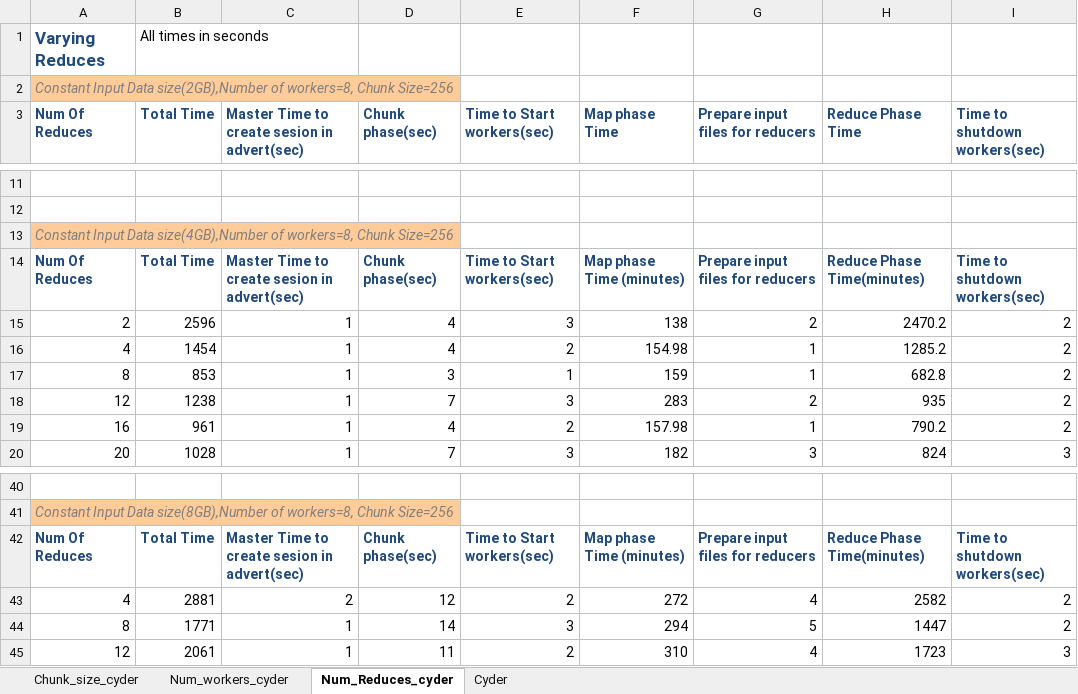
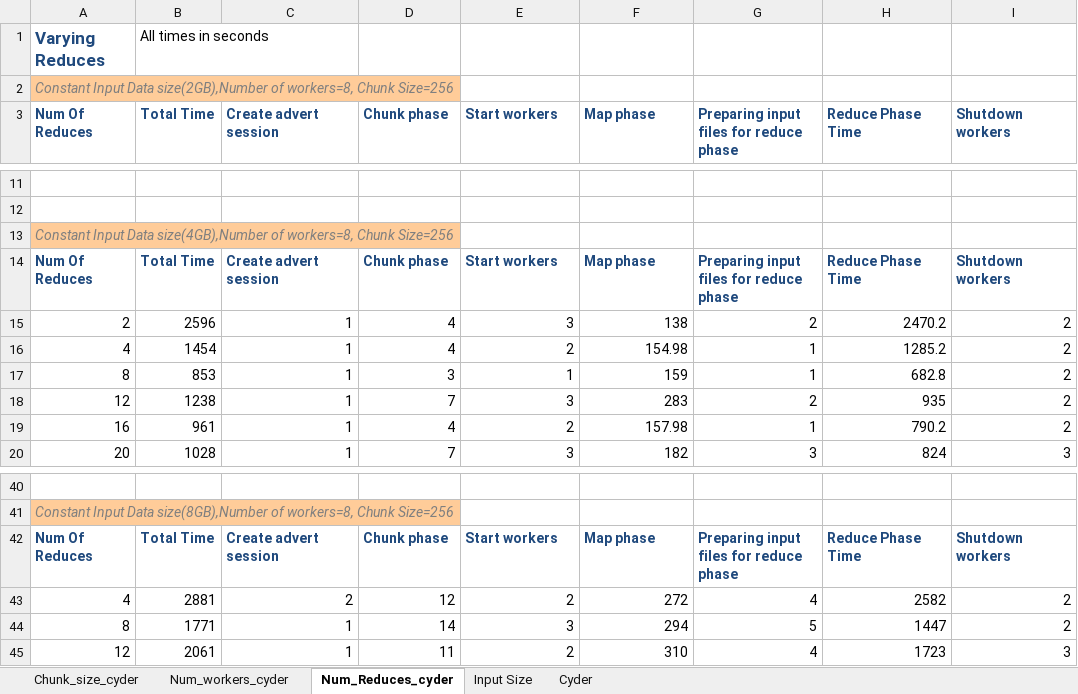
Before and after one commit to saga-project/saga-cpp-legacy-projects, an Excel workbook: papers/terasort/data/Data_MR_Terasort_sec.xlsx, sheet Num_Reduces_cyder, drawn as a sheet; only a part is shown, gaps mark what is left out; values as stored, in another font and other column widths than the file's, no borders; charts and pictures not drawn; the diff names each change by its address in the sheet, - before the commit and + after, or states it on an @@ line.

Commit message:
Updated Excel sheet
git-svn-id: file://localhost/tmp/svn2git/svn@3605 defb5e50-622e-49ec-a68e-d72c7db87b45

```diff
--- a/papers/terasort/data/Data_MR_Terasort_sec.xlsx (sheet Num_Reduces_cyder)
+++ b/papers/terasort/data/Data_MR_Terasort_sec.xlsx (sheet Num_Reduces_cyder)
+sheet tab: Input Size
-C3: Master Time to create sesion in advert(sec)
+C3: Create advert session
-D3: Chunk phase(sec)
+D3: Chunk phase
-E3: Time to Start workers(sec)
+E3: Start workers
-F3: Map phase Time
+F3: Map phase
-G3: Prepare input files for reducers
+G3: Preparing input files for reduce phase
-I3: Time to shutdown workers(sec)
+I3: Shutdown workers
-C14 (Create advert session): Master Time to create sesion in advert(sec)
+C14 (Create advert session): Create advert session
-D14 (Chunk phase): Chunk phase(sec)
+D14 (Chunk phase): Chunk phase
-E14 (Start workers): Time to Start workers(sec)
+E14 (Start workers): Start workers
-F14 (Map phase): Map phase Time (minutes)
+F14 (Map phase): Map phase
-G14: Prepare input files for reducers
+G14: Preparing input files for reduce phase
-H14 (Reduce Phase Time): Reduce Phase Time(minutes)
+H14 (Reduce Phase Time): Reduce Phase Time
-I14 (Shutdown workers): Time to shutdown workers(sec)
+I14 (Shutdown workers): Shutdown workers
-C42 (Create advert session): Master Time to create sesion in advert(sec)
+C42 (Create advert session): Create advert session
-D42 (Chunk phase): Chunk phase(sec)
+D42 (Chunk phase): Chunk phase
-E42 (Start workers): Time to Start workers(sec)
+E42 (Start workers): Start workers
-F42 (Map phase): Map phase Time (minutes)
+F42 (Map phase): Map phase
-G42: Prepare input files for reducers
+G42: Preparing input files for reduce phase
-H42 (Reduce Phase Time): Reduce Phase Time(minutes)
+H42 (Reduce Phase Time): Reduce Phase Time
-I42 (Shutdown workers): Time to shutdown workers(sec)
+I42 (Shutdown workers): Shutdown workers
```
Also changed, not shown: sheet Chunk_size_cyder, sheet Num_workers_cyder, sheet Cyder, charts or pictures.
